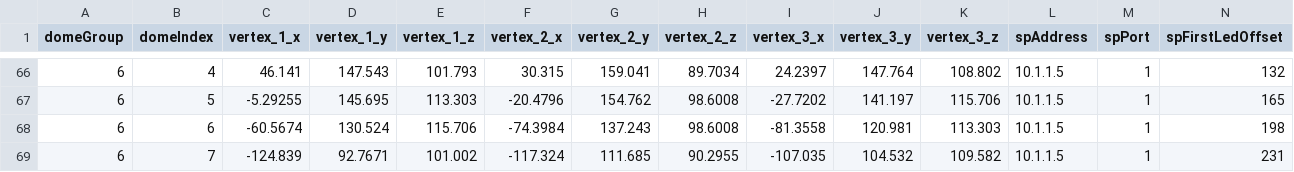
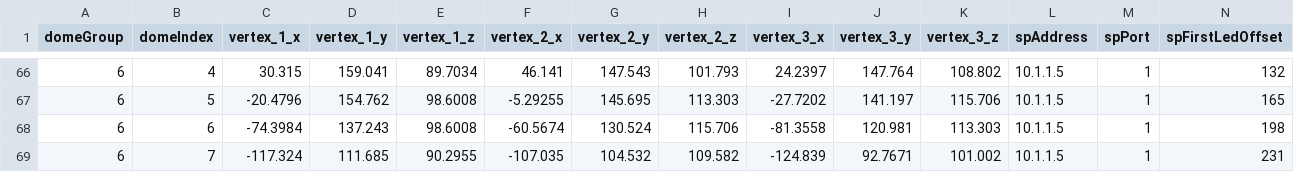
Before and after one commit to star-cats/blinky-dome, a CSV file: src/main/resources/led-vertex-locations.csv, drawn as a sheet; only a part is shown, gaps mark what is left out; the diff covers the shown part only.

```diff
--- a/src/main/resources/led-vertex-locations.csv
+++ b/src/main/resources/led-vertex-locations.csv
@@ -66,4 +66,4 @@ domeGroup,domeIndex,vertex_1_x,vertex_1_y,vertex_1_z,vertex_2_x,vertex_2_y,verte
-6,4,46.141,147.543,101.793,30.315,159.041,89.7034,24.2397,147.764,108.802,10.1.1.5,1,132
-6,5,-5.29255,145.695,113.303,-20.4796,154.762,98.6008,-27.7202,141.197,115.706,10.1.1.5,1,165
-6,6,-60.5674,130.524,115.706,-74.3984,137.243,98.6008,-81.3558,120.981,113.303,10.1.1.5,1,198
-6,7,-124.839,92.7671,101.002,-117.324,111.685,90.2955,-107.035,104.532,109.582,10.1.1.5,1,231
+6,4,30.315,159.041,89.7034,46.141,147.543,101.793,24.2397,147.764,108.802,10.1.1.5,1,132
+6,5,-20.4796,154.762,98.6008,-5.29255,145.695,113.303,-27.7202,141.197,115.706,10.1.1.5,1,165
+6,6,-74.3984,137.243,98.6008,-60.5674,130.524,115.706,-81.3558,120.981,113.303,10.1.1.5,1,198
+6,7,-117.324,111.685,90.2955,-107.035,104.532,109.582,-124.839,92.7671,101.002,10.1.1.5,1,231
```
Also changed, not shown: 104 edited cells elsewhere in this file, 14 other files.
